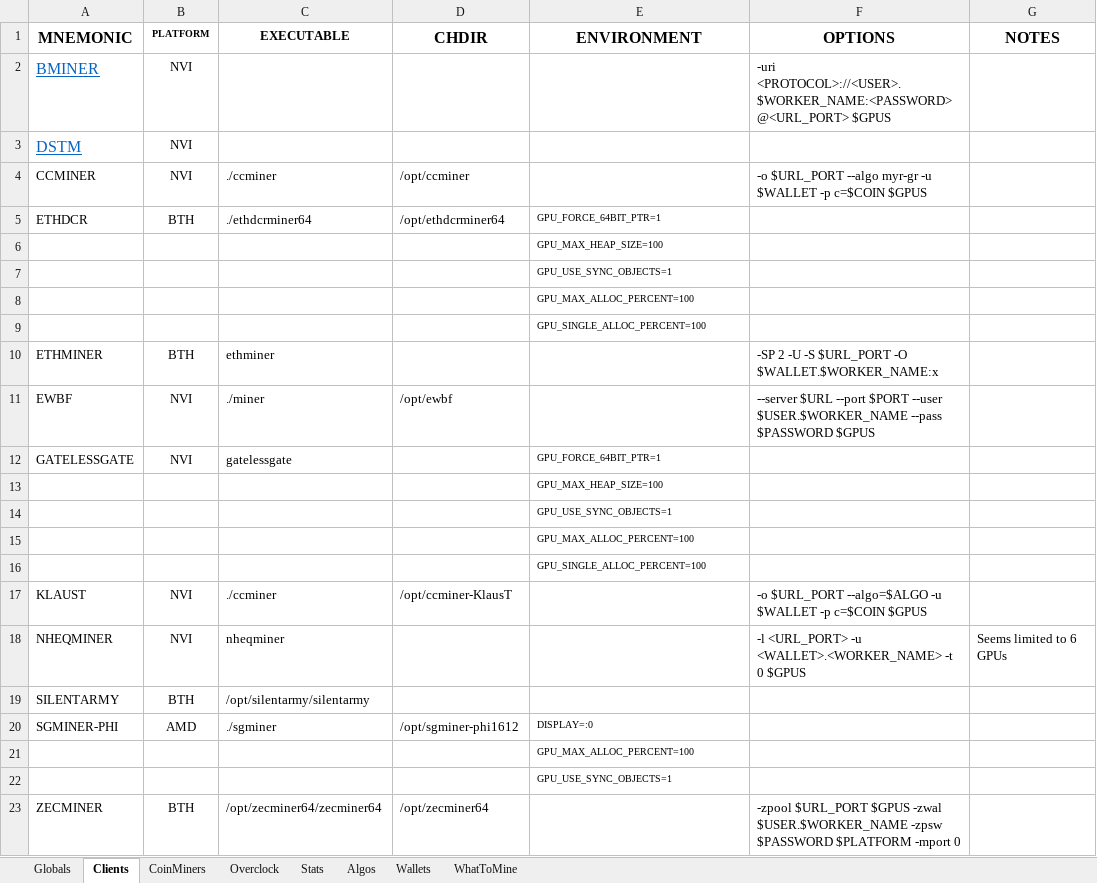
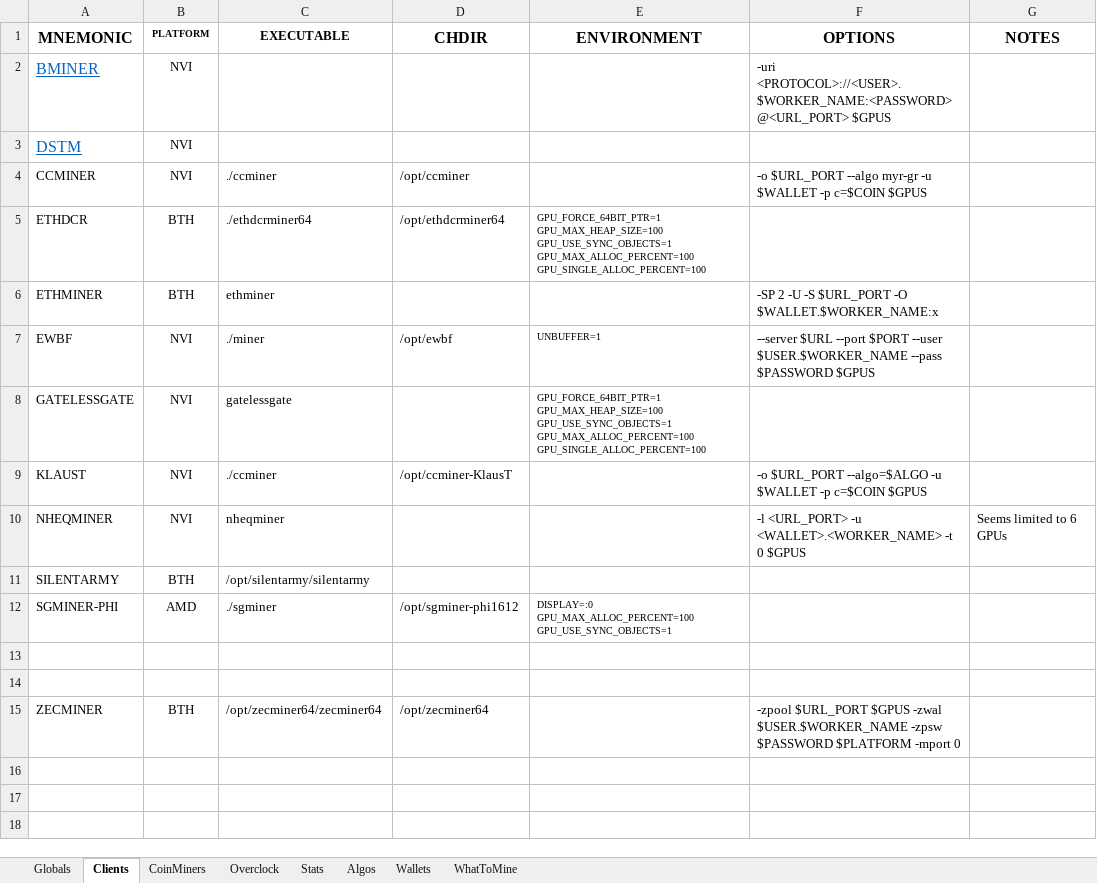
Before and after one commit to GlennWood/mining, an Excel workbook: miners.xlsx, sheet Clients, drawn as a sheet; values as stored, in another font and other column widths than the file's, no borders; removed rows and columns are numbered as before the commit, all else as after; the diff names each change by its address in the sheet, - before the commit and + after, or states it on an @@ line.

```diff
--- a/miners.xlsx (sheet Clients)
+++ b/miners.xlsx (sheet Clients)
-E5 (ENVIRONMENT): GPU_FORCE_64BIT_PTR=1
+E5 (ENVIRONMENT): GPU_FORCE_64BIT_PTR=1 GPU_MAX_HEAP_SIZE=100 GPU_USE_SYNC_OBJECTS=1 GPU_MAX_ALLOC_PERCENT=100 GPU_SINGLE_ALLOC_PERCENT=100
-row 6:  |  |  |  | GPU_MAX_HEAP_SIZE=100
-row 7:  |  |  |  | GPU_USE_SYNC_OBJECTS=1
-row 8:  |  |  |  | GPU_MAX_ALLOC_PERCENT=100
-row 9:  |  |  |  | GPU_SINGLE_ALLOC_PERCENT=100
-E7 (ENVIRONMENT): (empty)
+E7 (ENVIRONMENT): UNBUFFER=1
-E8 (ENVIRONMENT): GPU_FORCE_64BIT_PTR=1
+E8 (ENVIRONMENT): GPU_FORCE_64BIT_PTR=1 GPU_MAX_HEAP_SIZE=100 GPU_USE_SYNC_OBJECTS=1 GPU_MAX_ALLOC_PERCENT=100 GPU_SINGLE_ALLOC_PERCENT=100
-row 13:  |  |  |  | GPU_MAX_HEAP_SIZE=100
-row 14:  |  |  |  | GPU_USE_SYNC_OBJECTS=1
-row 15:  |  |  |  | GPU_MAX_ALLOC_PERCENT=100
-row 16:  |  |  |  | GPU_SINGLE_ALLOC_PERCENT=100
-E12 (ENVIRONMENT): DISPLAY=:0
+E12 (ENVIRONMENT): DISPLAY=:0 GPU_MAX_ALLOC_PERCENT=100 GPU_USE_SYNC_OBJECTS=1
-E13 (ENVIRONMENT): GPU_MAX_ALLOC_PERCENT=100
+E13 (ENVIRONMENT): (empty)
-E14 (ENVIRONMENT): GPU_USE_SYNC_OBJECTS=1
+E14 (ENVIRONMENT): (empty)
```
Also changed, not shown: sheet Overclock, sheet CoinMiners, sheet Stats, sheet WhatToMine, sheet Wallets, 5 other files.
